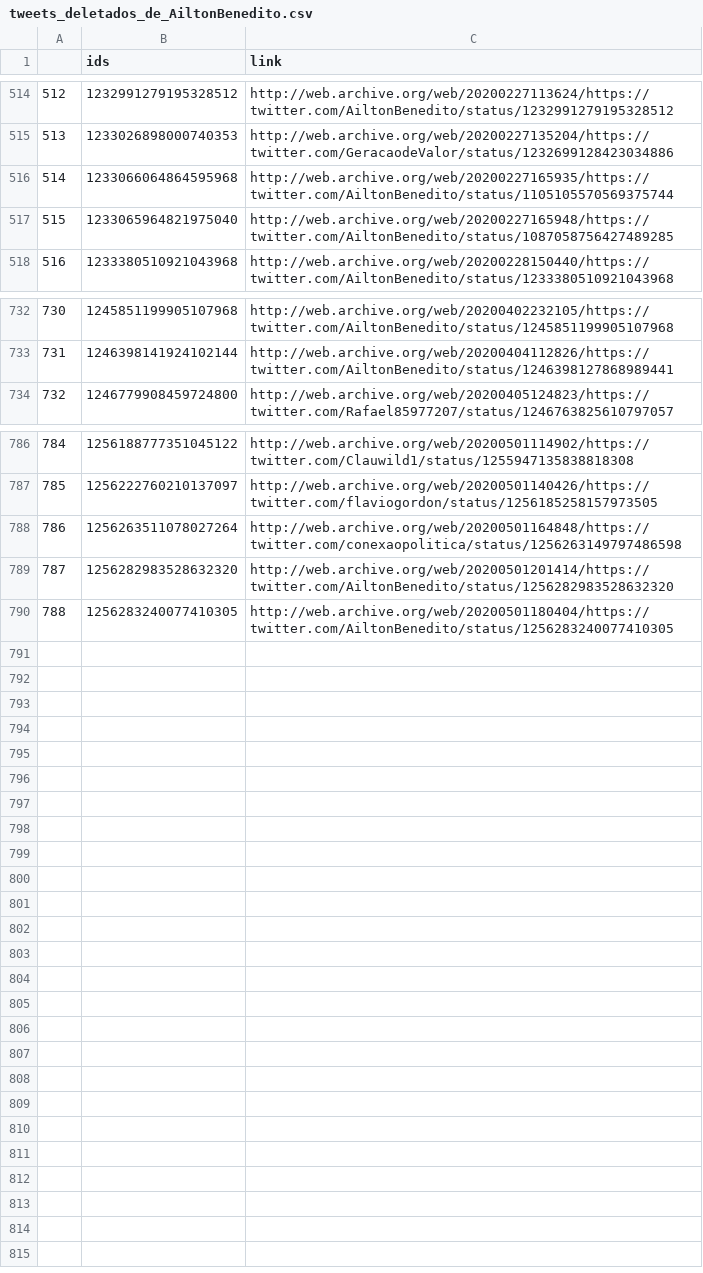
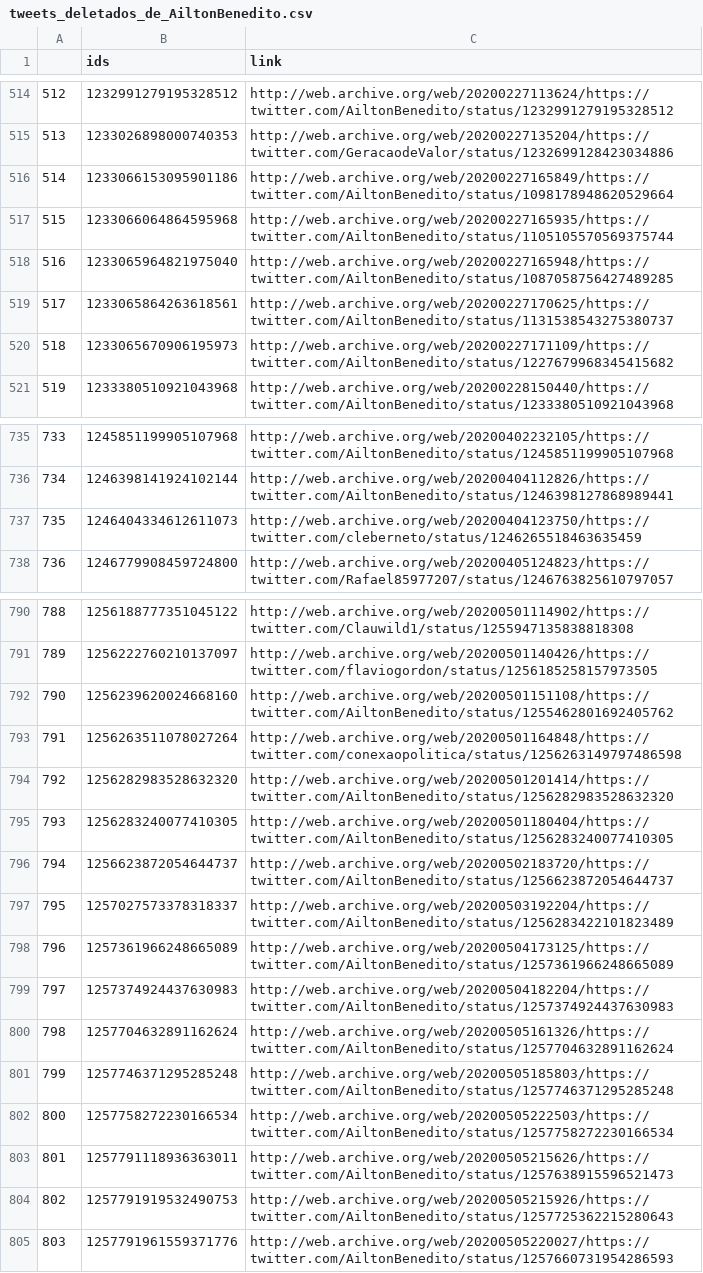
Before and after one commit to projeto7c0/7c0-core, a CSV file: csv/tweets_deletados_de_AiltonBenedito.csv, drawn as a sheet; only a part is shown, gaps mark what is left out; addresses are those after the commit; the diff names each change by its address in the sheet, - before the commit and + after, or states it on an @@ line.

```diff
--- a/csv/tweets_deletados_de_AiltonBenedito.csv
+++ b/csv/tweets_deletados_de_AiltonBenedito.csv
+row 516: 514 | 1233066153095901186 | http://web.archive.org/web/20200227165849/https://twitter.com/AiltonBenedito/status/1098178948620529664
@@ column A renumbered between rows 517 and 795 @@
+row 519: 517 | 1233065864263618561 | http://web.archive.org/web/20200227170625/https://twitter.com/AiltonBenedito/status/1131538543275380737
+row 520: 518 | 1233065670906195973 | http://web.archive.org/web/20200227171109/https://twitter.com/AiltonBenedito/status/1227679968345415682
+row 737: 735 | 1246404334612611073 | http://web.archive.org/web/20200404123750/https://twitter.com/cleberneto/status/1246265518463635459
+row 792: 790 | 1256239620024668160 | http://web.archive.org/web/20200501151108/https://twitter.com/AiltonBenedito/status/1255462801692405762
+row 796: 794 | 1256623872054644737 | http://web.archive.org/web/20200502183720/https://twitter.com/AiltonBenedito/status/1256623872054644737
+row 797: 795 | 1257027573378318337 | http://web.archive.org/web/20200503192204/https://twitter.com/AiltonBenedito/status/1256283422101823489
+row 798: 796 | 1257361966248665089 | http://web.archive.org/web/20200504173125/https://twitter.com/AiltonBenedito/status/1257361966248665089
+row 799: 797 | 1257374924437630983 | http://web.archive.org/web/20200504182204/https://twitter.com/AiltonBenedito/status/1257374924437630983
+row 800: 798 | 1257704632891162624 | http://web.archive.org/web/20200505161326/https://twitter.com/AiltonBenedito/status/1257704632891162624
+row 801: 799 | 1257746371295285248 | http://web.archive.org/web/20200505185803/https://twitter.com/AiltonBenedito/status/1257746371295285248
+row 802: 800 | 1257758272230166534 | http://web.archive.org/web/20200505222503/https://twitter.com/AiltonBenedito/status/1257758272230166534
+row 803: 801 | 1257791118936363011 | http://web.archive.org/web/20200505215626/https://twitter.com/AiltonBenedito/status/1257638915596521473
+row 804: 802 | 1257791919532490753 | http://web.archive.org/web/20200505215926/https://twitter.com/AiltonBenedito/status/1257725362215280643
+row 805: 803 | 1257791961559371776 | http://web.archive.org/web/20200505220027/https://twitter.com/AiltonBenedito/status/1257660731954286593
```
Also changed, not shown: csv/tweets_deletados_de_carloszarattini.csv, csv/tweets_deletados_de_danielpmerj.csv, 14 other files.
